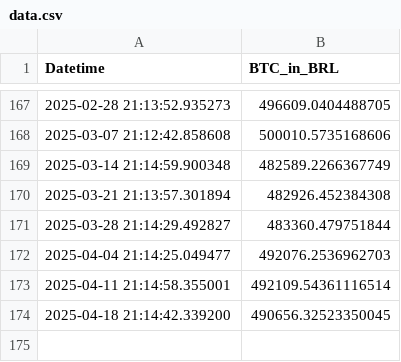
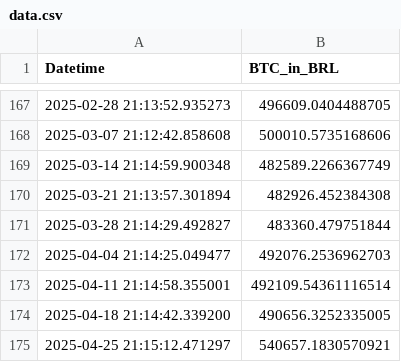
Before and after one commit to gersonmachado/btc_action, a CSV file: data.csv, drawn as a sheet; only a part is shown, gaps mark what is left out.

Commit message:
Atualizando data.csv com novo valor BTC

```diff
--- a/data.csv
+++ b/data.csv
@@ -173,2 +173,3 @@ Datetime,BTC_in_BRL
 2025-04-11 21:14:58.355001,492109.54361116514
-2025-04-18 21:14:42.339200,490656.32523350045
+2025-04-18 21:14:42.339200,490656.3252335005
+2025-04-25 21:15:12.471297,540657.1830570921
```
